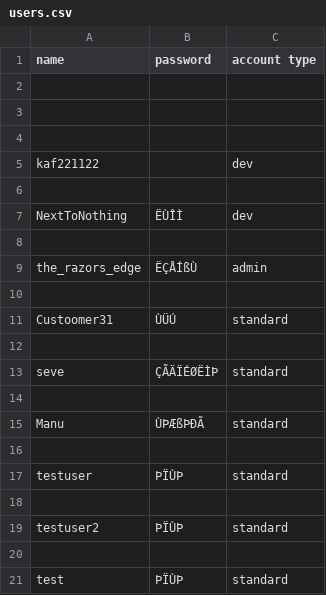
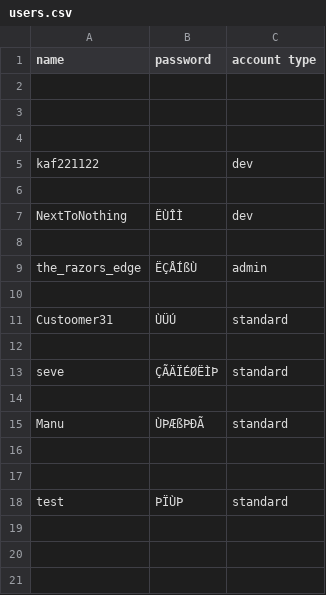
Before and after one commit to kaf212/ChaOS, a CSV file: users.csv, drawn as a sheet; the diff names each change by its address in the sheet, - before the commit and + after, or states it on an @@ line.

```diff
--- a/users.csv
+++ b/users.csv
-row 17: testuser | ÞÏÙÞ | standard
-row 18: (empty)
-row 19: testuser2 | ÞÏÙÞ | standard
```
Also changed, not shown: 1 other file.
